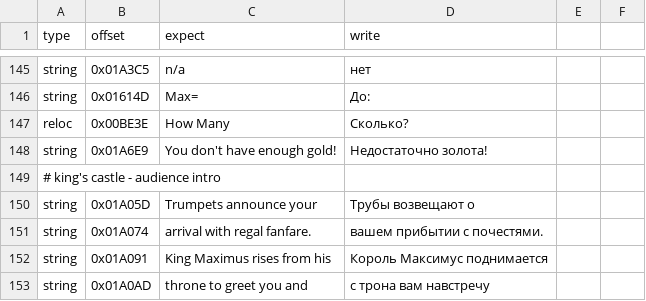
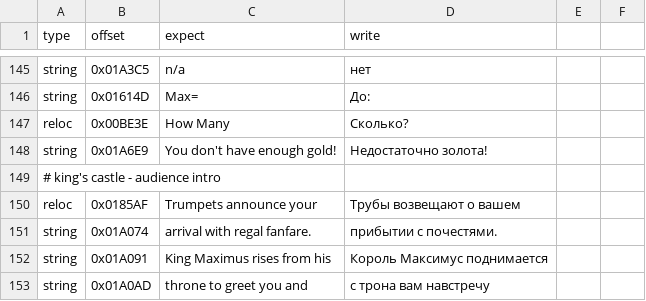
Before and after one commit to atiupin/kbr, a CSV file: res/patches.csv, drawn as a sheet; only a part is shown, gaps mark what is left out.

Commit message:
fix: rewrap the king's castle audience intro

```diff
--- a/res/patches.csv
+++ b/res/patches.csv
@@ -149,4 +149,4 @@ string,0x01A6E9,"You don't have enough gold!","Недостаточно золо
 # king's castle - audience intro
-string,0x01A05D,"Trumpets announce your","Трубы возвещают о"
-string,0x01A074,"arrival with regal fanfare.","вашем прибытии с почестями."
+reloc,0x0185AF,"Trumpets announce your","Трубы возвещают о вашем"
+string,0x01A074,"arrival with regal fanfare.","прибытии с почестями."
 string,0x01A091,"King Maximus rises from his","Король Максимус поднимается"
```
